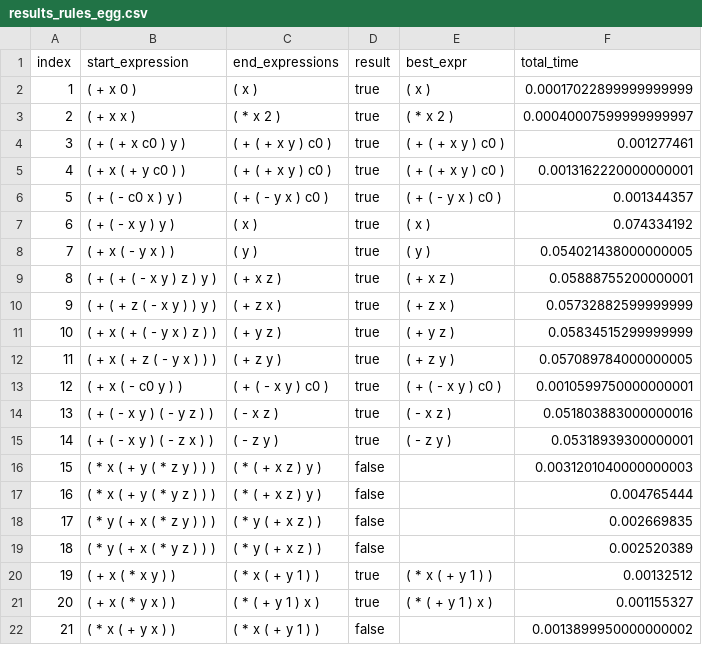
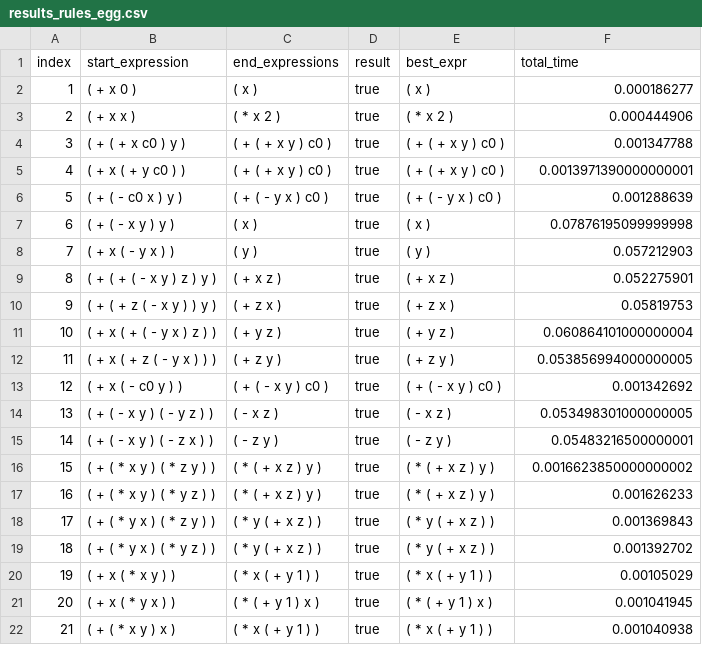
Before and after one commit to caviar-trs/caviar, a CSV file: results_rules_egg.csv, drawn as a sheet; only a part is shown; the diff covers the shown part only.

```diff
--- a/results_rules_egg.csv
+++ b/results_rules_egg.csv
@@ -1,22 +1,22 @@
 index,start_expression,end_expressions,result,best_expr,total_time
-1,( + x 0 ),( x ),true,( x ),0.00017022899999999999
-2,( + x x ),( * x 2 ),true,( * x 2 ),0.00040007599999999997
-3,( + ( + x c0 ) y ),( + ( + x y ) c0 ),true,( + ( + x y ) c0 ),0.001277461
-4,( + x ( + y c0 ) ),( + ( + x y ) c0 ),true,( + ( + x y ) c0 ),0.0013162220000000001
-5,( + ( - c0 x ) y ),( + ( - y x ) c0 ),true,( + ( - y x ) c0 ),0.001344357
-6,( + ( - x y ) y ),( x ),true,( x ),0.074334192
-7,( + x ( - y x ) ),( y ),true,( y ),0.054021438000000005
-8,( + ( + ( - x y ) z ) y ),( + x z ),true,( + x z ),0.05888755200000001
-9,( + ( + z ( - x y ) ) y ),( + z x ),true,( + z x ),0.05732882599999999
-10,( + x ( + ( - y x ) z ) ),( + y z ),true,( + y z ),0.05834515299999999
-11,( + x ( + z ( - y x ) ) ),( + z y ),true,( + z y ),0.057089784000000005
-12,( + x ( - c0 y ) ),( + ( - x y ) c0 ),true,( + ( - x y ) c0 ),0.0010599750000000001
-13,( + ( - x y ) ( - y z ) ),( - x z ),true,( - x z ),0.051803883000000016
-14,( + ( - x y ) ( - z x ) ),( - z y ),true,( - z y ),0.05318939300000001
-15,( * x ( + y ( * z y ) ) ),( * ( + x z ) y ),false,,0.0031201040000000003
-16,( * x ( + y ( * y z ) ) ),( * ( + x z ) y ),false,,0.004765444
-17,( * y ( + x ( * z y ) ) ),( * y ( + x z ) ),false,,0.002669835
-18,( * y ( + x ( * y z ) ) ),( * y ( + x z ) ),false,,0.002520389
-19,( + x ( * x y ) ),( * x ( + y 1 ) ),true,( * x ( + y 1 ) ),0.00132512
-20,( + x ( * y x ) ),( * ( + y 1 ) x ),true,( * ( + y 1 ) x ),0.001155327
-21,( * x ( + y x ) ),( * x ( + y 1 ) ),false,,0.0013899950000000002
+1,( + x 0 ),( x ),true,( x ),0.000186277
+2,( + x x ),( * x 2 ),true,( * x 2 ),0.000444906
+3,( + ( + x c0 ) y ),( + ( + x y ) c0 ),true,( + ( + x y ) c0 ),0.001347788
+4,( + x ( + y c0 ) ),( + ( + x y ) c0 ),true,( + ( + x y ) c0 ),0.0013971390000000001
+5,( + ( - c0 x ) y ),( + ( - y x ) c0 ),true,( + ( - y x ) c0 ),0.001288639
+6,( + ( - x y ) y ),( x ),true,( x ),0.07876195099999998
+7,( + x ( - y x ) ),( y ),true,( y ),0.057212903
+8,( + ( + ( - x y ) z ) y ),( + x z ),true,( + x z ),0.052275901
+9,( + ( + z ( - x y ) ) y ),( + z x ),true,( + z x ),0.05819753
+10,( + x ( + ( - y x ) z ) ),( + y z ),true,( + y z ),0.060864101000000004
+11,( + x ( + z ( - y x ) ) ),( + z y ),true,( + z y ),0.053856994000000005
+12,( + x ( - c0 y ) ),( + ( - x y ) c0 ),true,( + ( - x y ) c0 ),0.001342692
+13,( + ( - x y ) ( - y z ) ),( - x z ),true,( - x z ),0.053498301000000005
+14,( + ( - x y ) ( - z x ) ),( - z y ),true,( - z y ),0.05483216500000001
+15,( + ( * x y ) ( * z y ) ),( * ( + x z ) y ),true,( * ( + x z ) y ),0.0016623850000000002
+16,( + ( * x y ) ( * y z ) ),( * ( + x z ) y ),true,( * ( + x z ) y ),0.001626233
+17,( + ( * y x ) ( * z y ) ),( * y ( + x z ) ),true,( * y ( + x z ) ),0.001369843
+18,( + ( * y x ) ( * y z ) ),( * y ( + x z ) ),true,( * y ( + x z ) ),0.001392702
+19,( + x ( * x y ) ),( * x ( + y 1 ) ),true,( * x ( + y 1 ) ),0.00105029
+20,( + x ( * y x ) ),( * ( + y 1 ) x ),true,( * ( + y 1 ) x ),0.001041945
+21,( + ( * x y ) x ),( * x ( + y 1 ) ),true,( * x ( + y 1 ) ),0.001040938
```
Also changed, not shown: 38 edited cells elsewhere in this file, utils/infix-to-prefix/rules_egg.csv, 2 other files.
